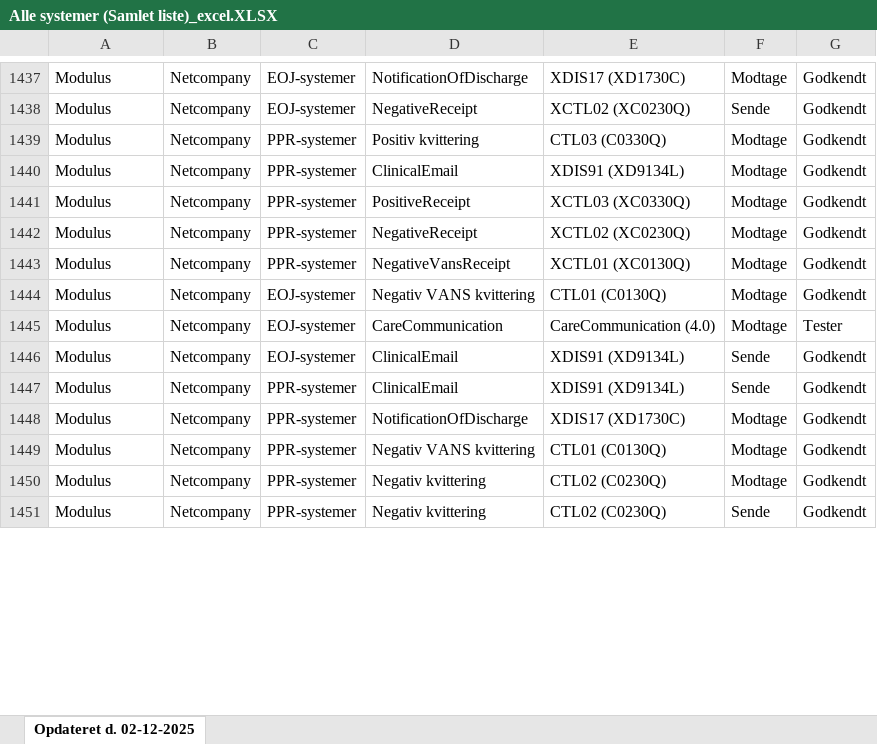
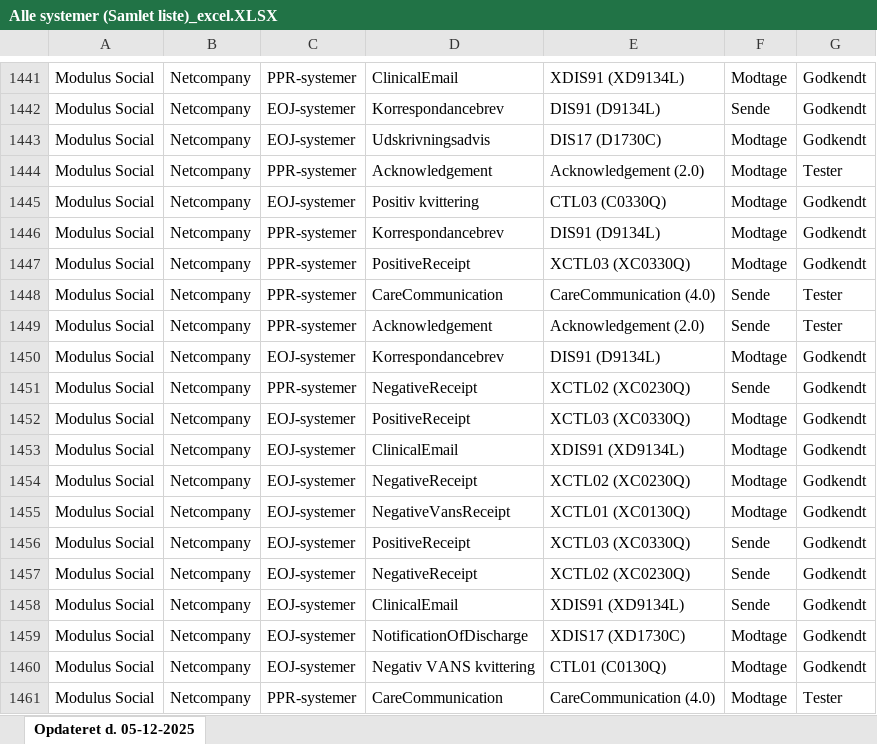
Before and after one commit to medcomdk/GodkendteSystemer, an Excel workbook: html/Alle systemer (Samlet liste)_excel.XLSX, sheet Opdateret d. 05-12-2025, drawn as a sheet; only a part is shown, gaps mark what is left out; values as stored, in another font and other column widths than the file's, no borders; removed rows and columns are numbered as before the commit, all else as after; the diff covers the shown part only; the diff names each change by its address in the sheet, - before the commit and + after, or states it on an @@ line.

Commit message:
Modulus opdateret til Modulus Social. Vena har fået status godkendt for CPD-DK og XDS Metadata

```diff
--- a/html/Alle systemer (Samlet liste)_excel.XLSX (sheet Opdateret d. 05-12-2025)
+++ b/html/Alle systemer (Samlet liste)_excel.XLSX (sheet Opdateret d. 05-12-2025)
-sheet tab: Opdateret d. 02-12-2025
+sheet tab: Opdateret d. 05-12-2025
-A1441:A1442: Modulus
+A1441:A1442: Modulus Social
-C1441: EOJ-systemer
+C1441: PPR-systemer
-D1441: NotificationOfDischarge
+D1441: ClinicalEmail
-E1441: XDIS17 (XD1730C)
+E1441: XDIS91 (XD9134L)
-D1442: NegativeReceipt
+D1442: Korrespondancebrev
-E1442: XCTL02 (XC0230Q)
+E1442: DIS91 (D9134L)
+row 1443: Modulus Social | Netcompany | EOJ-systemer | Udskrivningsadvis | DIS17 (D1730C) | Modtage | Godkendt
+row 1444: Modulus Social | Netcompany | PPR-systemer | Acknowledgement | Acknowledgement (2.0) | Modtage | Tester
-A1445:A1447: Modulus
+A1445:A1447: Modulus Social
-C1445: PPR-systemer
+C1445: EOJ-systemer
-D1446: ClinicalEmail
+D1446: Korrespondancebrev
-E1446: XDIS91 (XD9134L)
+E1446: DIS91 (D9134L)
+row 1448: Modulus Social | Netcompany | PPR-systemer | CareCommunication | CareCommunication (4.0) | Sende | Tester
+row 1449: Modulus Social | Netcompany | PPR-systemer | Acknowledgement | Acknowledgement (2.0) | Sende | Tester
+row 1450: Modulus Social | Netcompany | EOJ-systemer | Korrespondancebrev | DIS91 (D9134L) | Modtage | Godkendt
+row 1451: Modulus Social | Netcompany | PPR-systemer | NegativeReceipt | XCTL02 (XC0230Q) | Sende | Godkendt
+row 1452: Modulus Social | Netcompany | EOJ-systemer | PositiveReceipt | XCTL03 (XC0330Q) | Modtage | Godkendt
+row 1453: Modulus Social | Netcompany | EOJ-systemer | ClinicalEmail | XDIS91 (XD9134L) | Modtage | Godkendt
-A1454:A1456: Modulus
+A1454:A1456: Modulus Social
-C1454:C1455: PPR-systemer
+C1454:C1455: EOJ-systemer
-D1456: Negativ VANS kvittering
+D1456: PositiveReceipt
-E1456: CTL01 (C0130Q)
+E1456: XCTL03 (XC0330Q)
-F1456: Modtage
+F1456: Sende
-row 1445: Modulus | Netcompany | EOJ-systemer | CareCommunication | CareCommunication (4.0) | Modtage | Tester
-A1457:A1461: Modulus
+A1457:A1461: Modulus Social
-D1457: ClinicalEmail
+D1457: NegativeReceipt
-E1457: XDIS91 (XD9134L)
+E1457: XCTL02 (XC0230Q)
-C1458:C1460: PPR-systemer
+C1458:C1460: EOJ-systemer
-D1461: Negativ kvittering
+D1461: CareCommunication
-E1461: CTL02 (C0230Q)
+E1461: CareCommunication (4.0)
-G1461: Godkendt
+G1461: Tester
-row 1451: Modulus | Netcompany | PPR-systemer | Negativ kvittering | CTL02 (C0230Q) | Sende | Godkendt
```
Also changed, not shown: 8 added rows, 14 removed rows, 1608 moved rows and 54 edited cells elsewhere in this sheet, html/EOJ-Systemer_excel.XLSX, html/Fysioterapisystemer_excel.XLSX, 51 other files.
